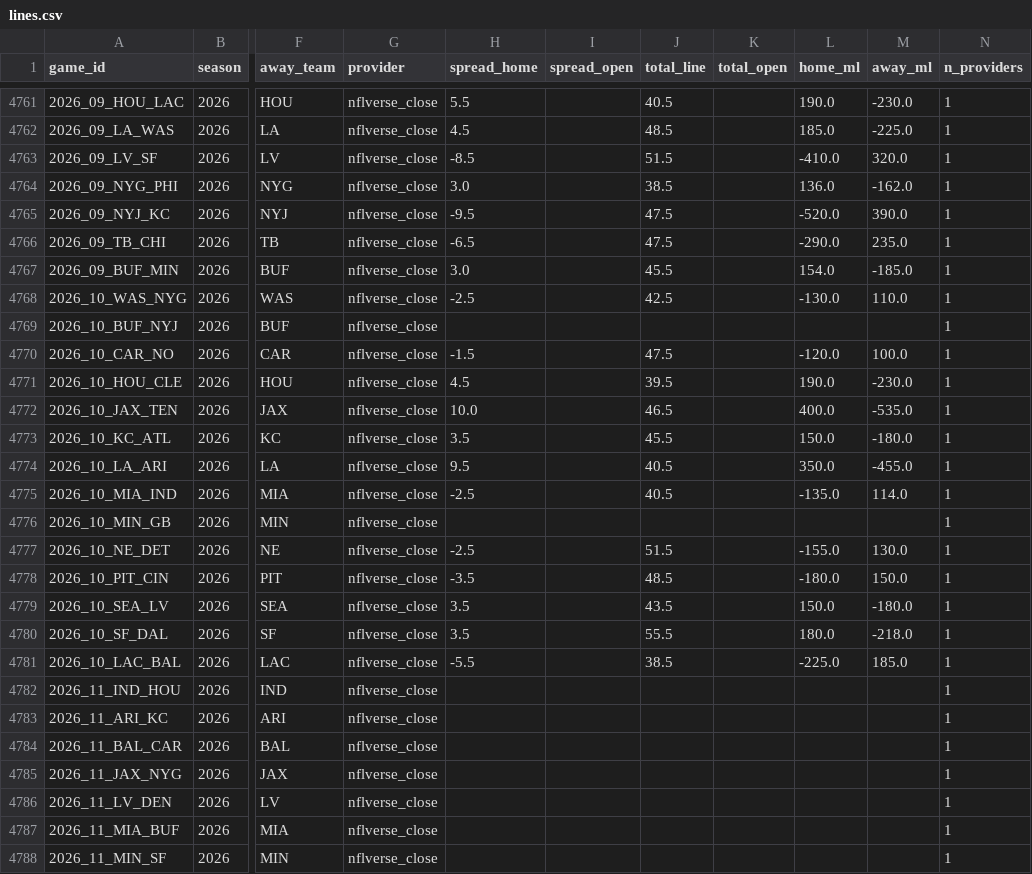
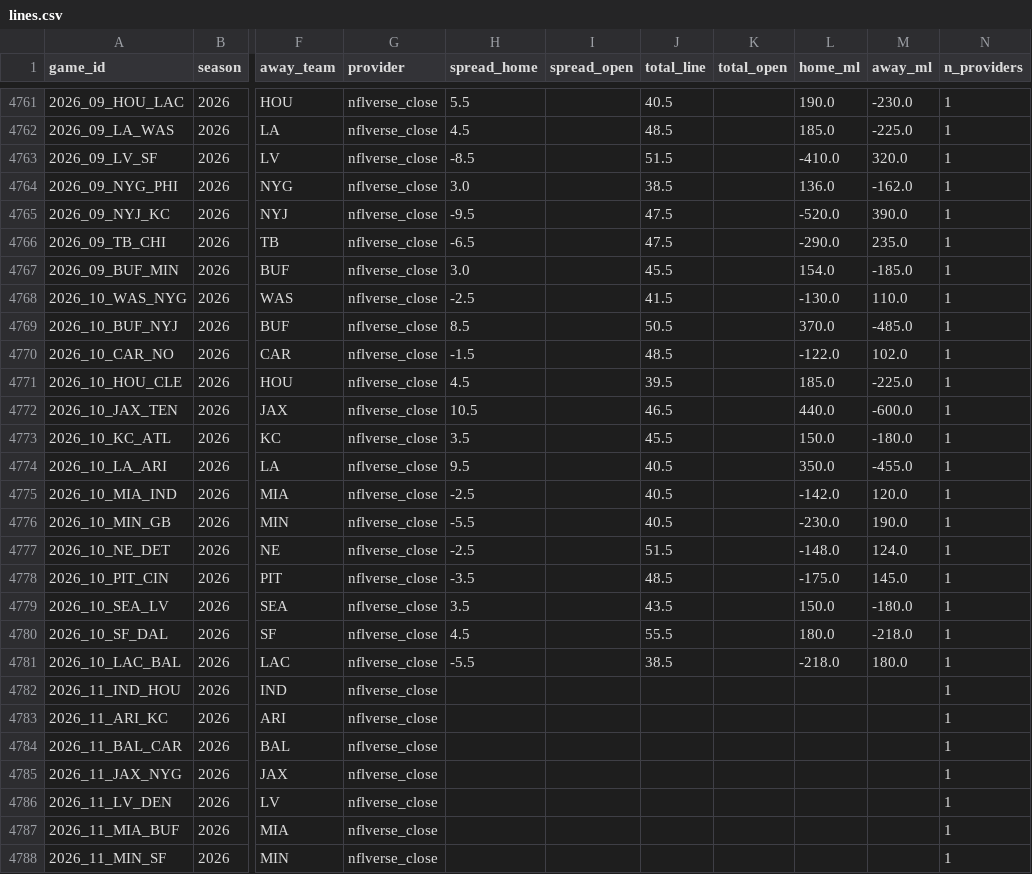
Before and after one commit to shawnmcgee/degenpredicts, a CSV file: data/nfl/lines.csv, drawn as a sheet; only a part is shown, gaps mark what is left out; the diff names each change by its address in the sheet, - before the commit and + after, or states it on an @@ line.

```diff
--- a/data/nfl/lines.csv
+++ b/data/nfl/lines.csv
-J4768 (total_line): 42.5
+J4768 (total_line): 41.5
-H4769 (spread_home): (empty)
+H4769 (spread_home): 8.5
-J4769 (total_line): (empty)
+J4769 (total_line): 50.5
-L4769 (home_ml): (empty)
+L4769 (home_ml): 370.0
-M4769 (away_ml): (empty)
+M4769 (away_ml): -485.0
-J4770 (total_line): 47.5
+J4770 (total_line): 48.5
-L4770 (home_ml): -120.0
+L4770 (home_ml): -122.0
-M4770 (away_ml): 100.0
+M4770 (away_ml): 102.0
-L4771 (home_ml): 190.0
+L4771 (home_ml): 185.0
-M4771 (away_ml): -230.0
+M4771 (away_ml): -225.0
-H4772 (spread_home): 10.0
+H4772 (spread_home): 10.5
-L4772 (home_ml): 400.0
+L4772 (home_ml): 440.0
-M4772 (away_ml): -535.0
+M4772 (away_ml): -600.0
-L4775 (home_ml): -135.0
+L4775 (home_ml): -142.0
-M4775 (away_ml): 114.0
+M4775 (away_ml): 120.0
-H4776 (spread_home): (empty)
+H4776 (spread_home): -5.5
-J4776 (total_line): (empty)
+J4776 (total_line): 40.5
-L4776 (home_ml): (empty)
+L4776 (home_ml): -230.0
-M4776 (away_ml): (empty)
+M4776 (away_ml): 190.0
-L4777 (home_ml): -155.0
+L4777 (home_ml): -148.0
-M4777 (away_ml): 130.0
+M4777 (away_ml): 124.0
-L4778 (home_ml): -180.0
+L4778 (home_ml): -175.0
-M4778 (away_ml): 150.0
+M4778 (away_ml): 145.0
-H4780 (spread_home): 3.5
+H4780 (spread_home): 4.5
-L4781 (home_ml): -225.0
+L4781 (home_ml): -218.0
-M4781 (away_ml): 185.0
+M4781 (away_ml): 180.0
```
Also changed, not shown: data/nfl/results.csv, docs/nfl/results.csv, 6 other files.
